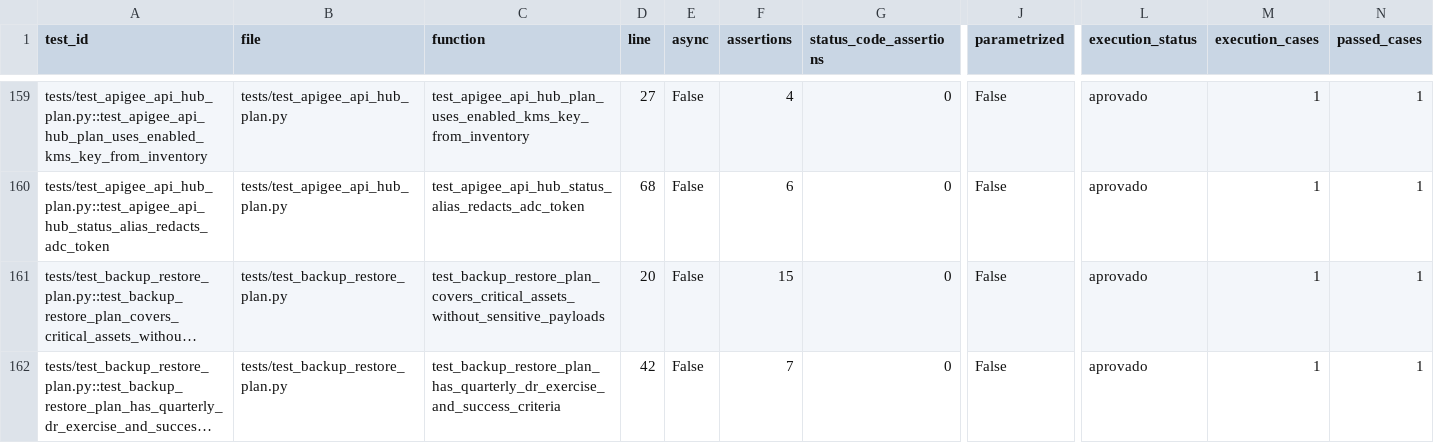
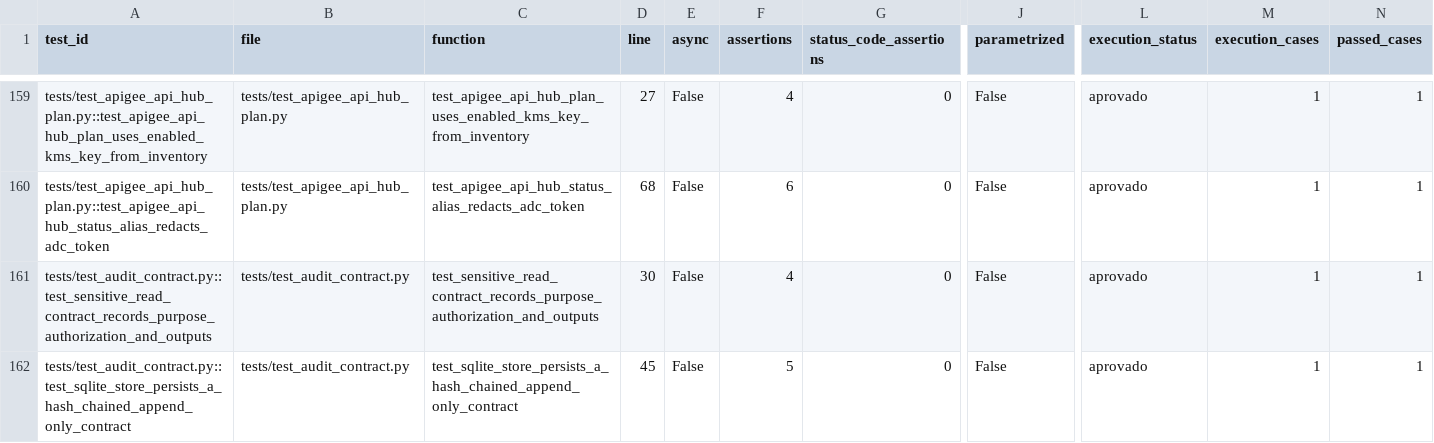
Before and after one commit to interflownex/All-in-One, a CSV file: docs/data-audit/artifacts/catalogo_testes.csv, drawn as a sheet; only a part is shown, gaps mark what is left out; the shorter side is filled out with more unchanged rows; long unchanged cells end in …; rows hold the shown columns only; the diff covers the shown part only; the diff names each change by its address in the sheet, - before the commit and + after, or states it on an @@ line.

```diff
--- a/docs/data-audit/artifacts/catalogo_testes.csv
+++ b/docs/data-audit/artifacts/catalogo_testes.csv
+row 161: tests/test_audit_contract.py::test_sensitive_read_contract_records_purpose_authorization_and_outputs | tests/test_audit_contract.py | test_sensitive_read_contract_records_purpose_authorization_and_outputs | 30 | False | 4 | 0 | False | aprovado | 1 | 1
+row 162: tests/test_audit_contract.py::test_sqlite_store_persists_a_hash_chained_append_only_contract | tests/test_audit_contract.py | test_sqlite_store_persists_a_hash_chained_append_only_contract | 45 | False | 5 | 0 | False | aprovado | 1 | 1
```
Also changed, not shown: 4 added rows and 2 edited cells elsewhere in this file, docs/data-audit/artifacts/catalogo_sqlite.csv, docs/data-audit/artifacts/cobertura_auditoria.csv, 44 other files.
